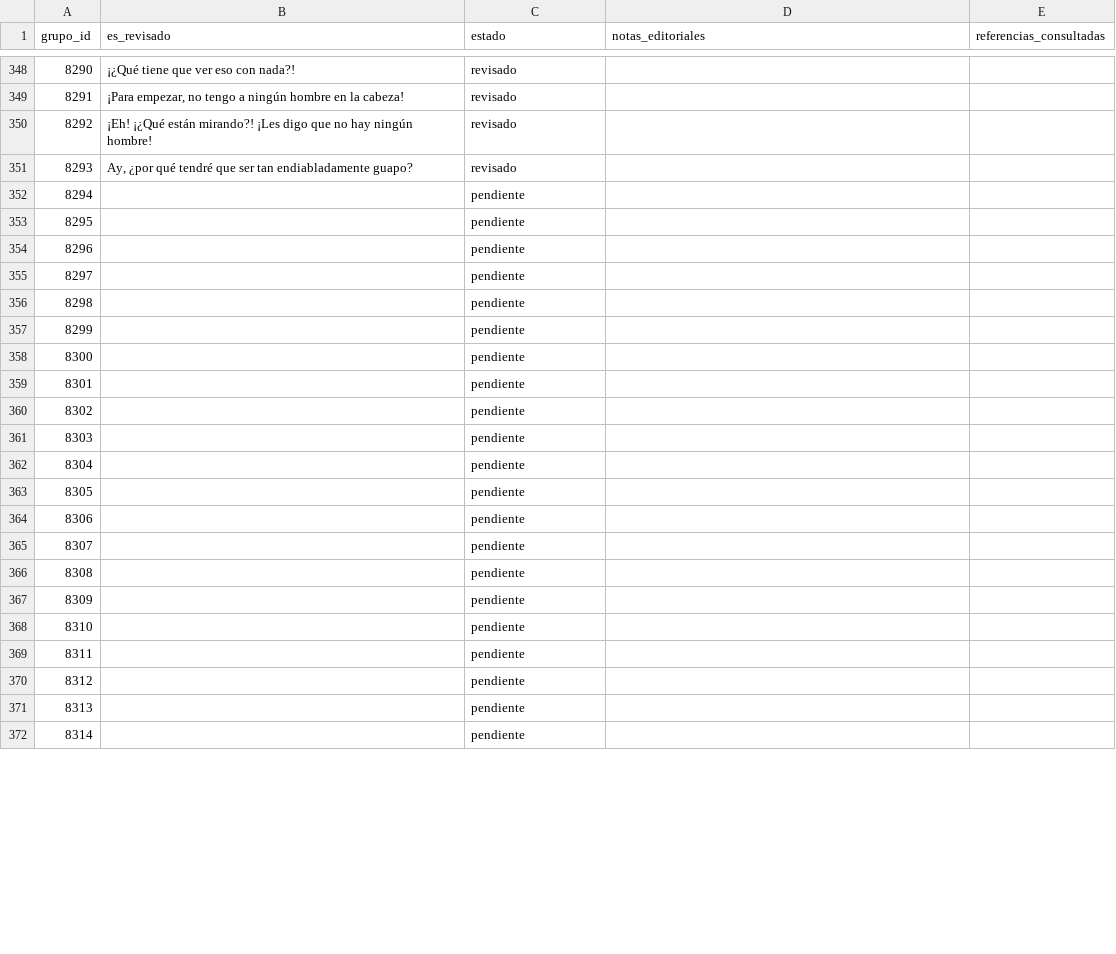
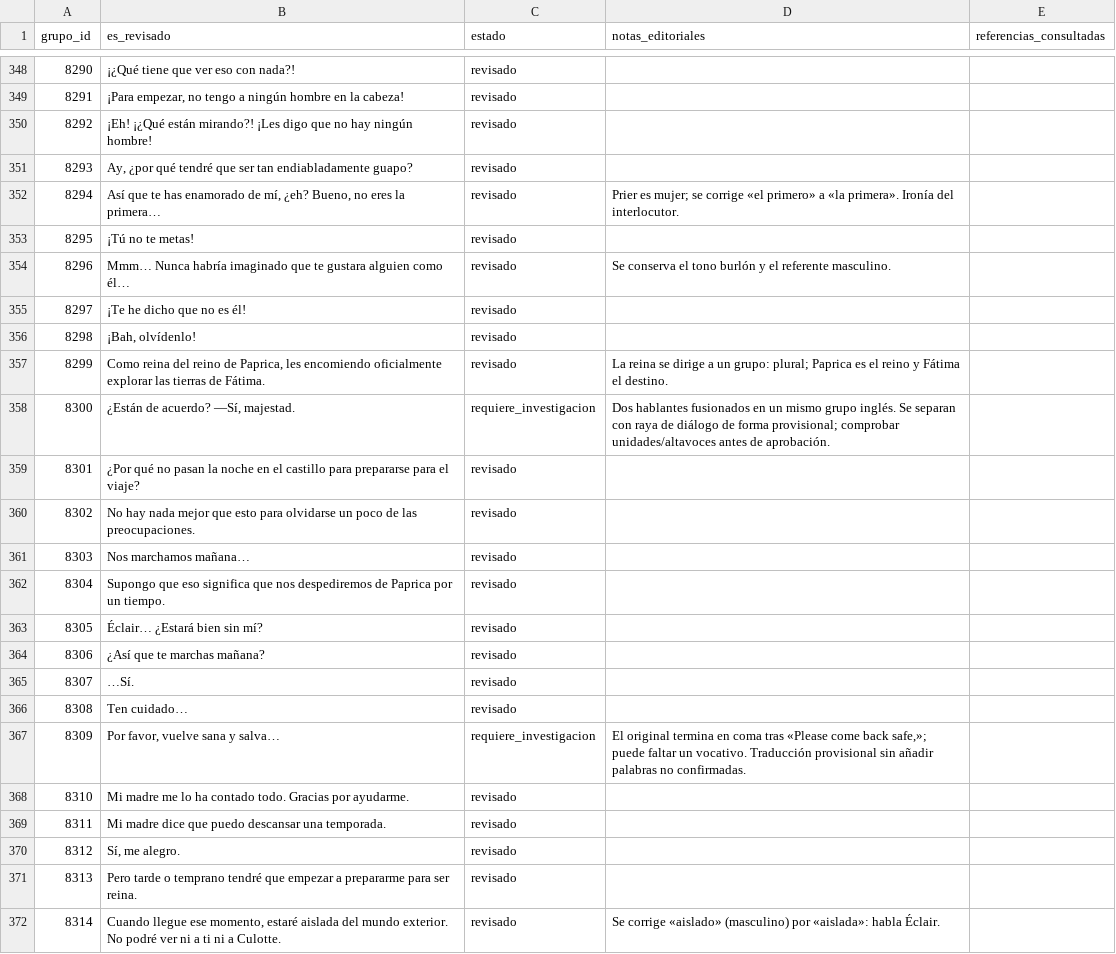
Before and after one commit to ARivas3008/la-pucelle-ragnarok-localizacion, a CSV file: corpus/08/revision.csv, drawn as a sheet; only a part is shown, gaps mark what is left out; the diff covers the shown part only.

Commit message:
Corpus 08: revisión contextual 8294–8343 (bloque de 150, 1/3)

```diff
--- a/corpus/08/revision.csv
+++ b/corpus/08/revision.csv
@@ -351,22 +351,22 @@
 8293,"Ay, ¿por qué tendré que ser tan endiabladamente guapo?",revisado,"",""
-8294,,pendiente,,
-8295,,pendiente,,
-8296,,pendiente,,
-8297,,pendiente,,
-8298,,pendiente,,
-8299,,pendiente,,
-8300,,pendiente,,
-8301,,pendiente,,
-8302,,pendiente,,
-8303,,pendiente,,
-8304,,pendiente,,
-8305,,pendiente,,
-8306,,pendiente,,
-8307,,pendiente,,
-8308,,pendiente,,
-8309,,pendiente,,
-8310,,pendiente,,
-8311,,pendiente,,
-8312,,pendiente,,
-8313,,pendiente,,
-8314,,pendiente,,
+8294,"Así que te has enamorado de mí, ¿eh? Bueno, no eres la primera…",revisado,"Prier es mujer; se corrige «el primero» a «la primera». Ironía del interlocutor.",""
+8295,"¡Tú no te metas!",revisado,"",""
+8296,"Mmm… Nunca habría imaginado que te gustara alguien como él…",revisado,"Se conserva el tono burlón y el referente masculino.",""
+8297,"¡Te he dicho que no es él!",revisado,"",""
+8298,"¡Bah, olvídenlo!",revisado,"",""
+8299,"Como reina del reino de Paprica, les encomiendo oficialmente explorar las tierras de Fátima.",revisado,"La reina se dirige a un grupo: plural; Paprica es el reino y Fátima el destino.",""
+8300,"¿Están de acuerdo? —Sí, majestad.",requiere_investigacion,"Dos hablantes fusionados en un mismo grupo inglés. Se separan con raya de diálogo de forma provisional; comprobar unidades/altavoces antes de aprobación.",""
+8301,"¿Por qué no pasan la noche en el castillo para prepararse para el viaje?",revisado,"",""
+8302,"No hay nada mejor que esto para olvidarse un poco de las preocupaciones.",revisado,"",""
+8303,"Nos marchamos mañana…",revisado,"",""
+8304,"Supongo que eso significa que nos despediremos de Paprica por un tiempo.",revisado,"",""
+8305,"Éclair… ¿Estará bien sin mí?",revisado,"",""
+8306,"¿Así que te marchas mañana?",revisado,"",""
+8307,"…Sí.",revisado,"",""
+8308,"Ten cuidado…",revisado,"",""
+8309,"Por favor, vuelve sana y salva…",requiere_investigacion,"El original termina en coma tras «Please come back safe,»; puede faltar un vocativo. Traducción provisional sin añadir palabras no confirmadas.",""
+8310,"Mi madre me lo ha contado todo. Gracias por ayudarme.",revisado,"",""
+8311,"Mi madre dice que puedo descansar una temporada.",revisado,"",""
+8312,"Sí, me alegro.",revisado,"",""
+8313,"Pero tarde o temprano tendré que empezar a prepararme para ser reina.",revisado,"",""
+8314,"Cuando llegue ese momento, estaré aislada del mundo exterior. No podré ver ni a ti ni a Culotte.",revisado,"Se corrige «aislado» (masculino) por «aislada»: habla Éclair.",""
```
Also changed, not shown: 63 edited cells elsewhere in this file.
